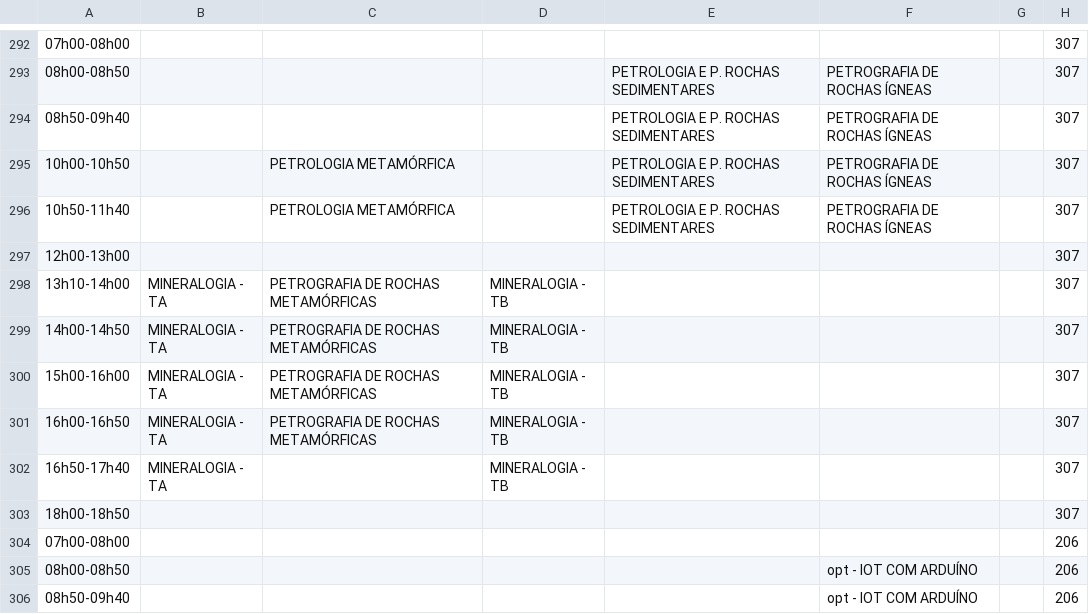
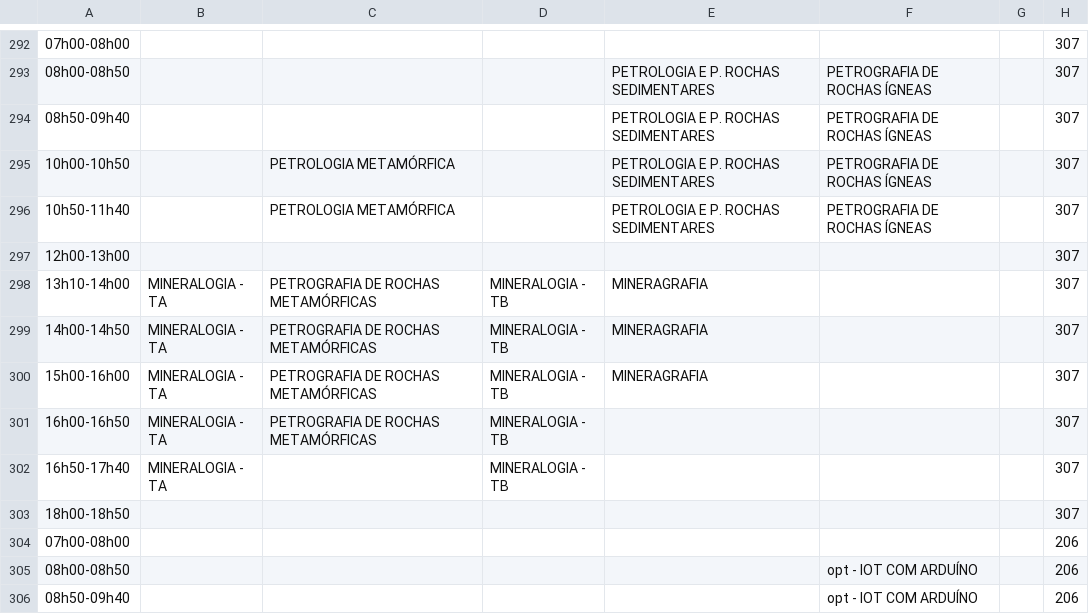
Before and after one commit to ti-fct/horariosFCT, a CSV file: utils/Horarios_Salas_Combinados.csv, drawn as a sheet; only a part is shown, gaps mark what is left out; the diff names each change by its address in the sheet, - before the commit and + after, or states it on an @@ line.

```diff
--- a/utils/Horarios_Salas_Combinados.csv
+++ b/utils/Horarios_Salas_Combinados.csv
-E298:E300: (empty)
+E298:E300: MINERAGRAFIA
```
Also changed, not shown: 2 other files.
